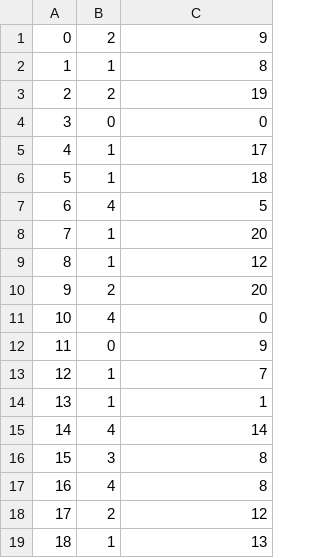
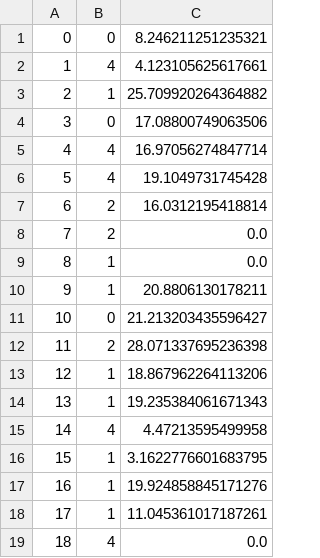
Before and after one commit to jjanee/Wireless-sensor, a CSV file: shot_dis_data.csv, drawn as a sheet; only a part is shown; the diff covers the shown part only.

Commit message:
fix "shot_dis_data" problems
ใช้ map เปลี่ยนเป็น int หมดไม่ได้เพราะมีค่า list บางตัวเป็น float เลยต้องดึงเป็น str เวลาเรียกใช้ค่อยครอบ int

```diff
--- a/shot_dis_data.csv
+++ b/shot_dis_data.csv
@@ -1,19 +1,19 @@
-0,2,9
-1,1,8
-2,2,19
-3,0,0
-4,1,17
-5,1,18
-6,4,5
-7,1,20
-8,1,12
-9,2,20
-10,4,0
-11,0,9
-12,1,7
-13,1,1
-14,4,14
-15,3,8
-16,4,8
-17,2,12
-18,1,13
+0,0,8.246211251235321
+1,4,4.123105625617661
+2,1,25.709920264364882
+3,0,17.08800749063506
+4,4,16.97056274847714
+5,4,19.1049731745428
+6,2,16.0312195418814
+7,2,0.0
+8,1,0.0
+9,1,20.8806130178211
+10,0,21.213203435596427
+11,2,28.071337695236398
+12,1,18.867962264113206
+13,1,19.235384061671343
+14,4,4.47213595499958
+15,1,3.1622776601683795
+16,1,19.924858845171276
+17,1,11.045361017187261
+18,4,0.0
```
Also changed, not shown: 84 edited cells elsewhere in this file, node_member.csv, 2 other files.
